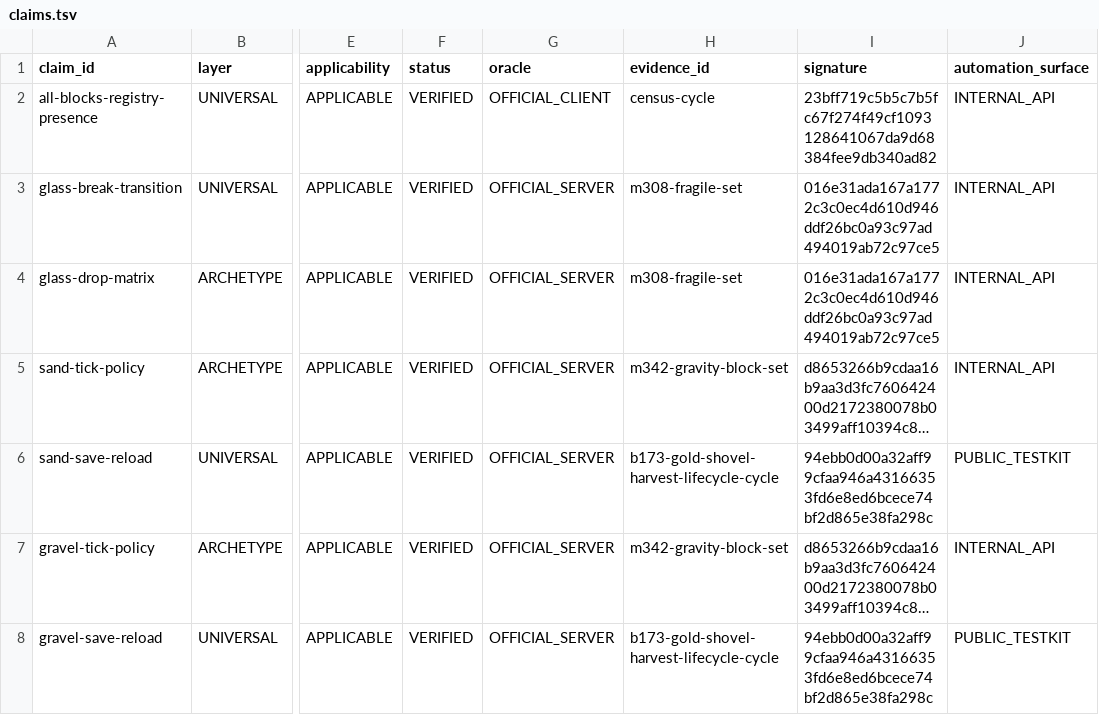
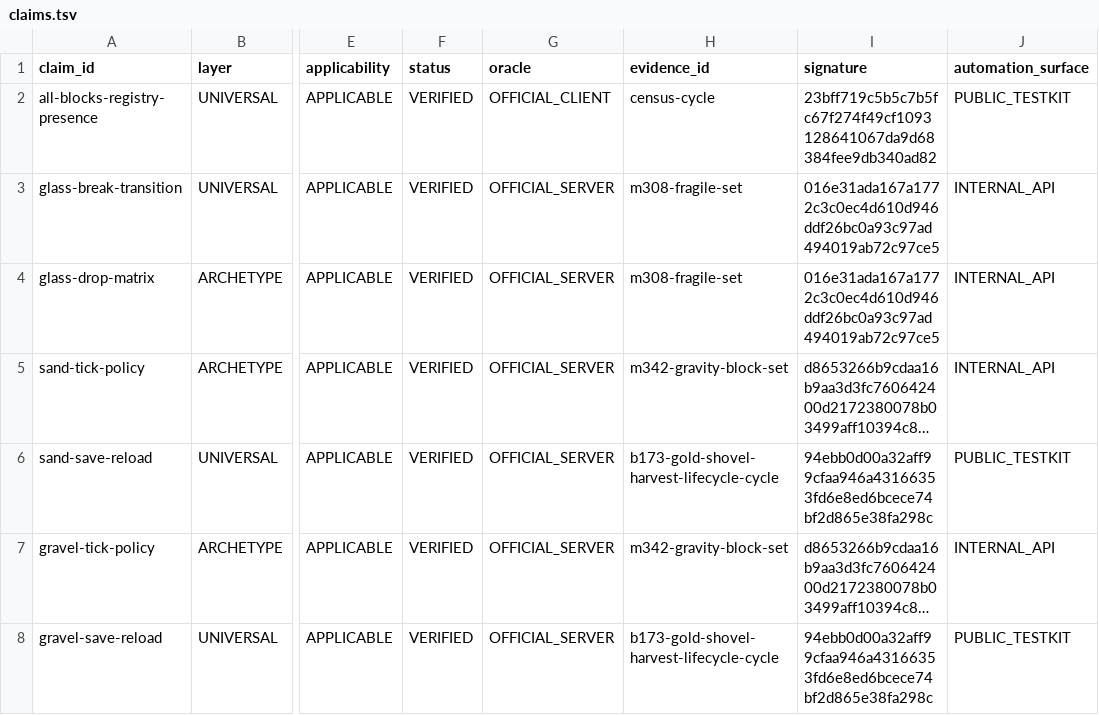
Before and after one commit to lucasrgt/Worldline, a TSV file: behavior/functional-census/b1.7.3/claims.tsv, drawn as a sheet; only a part is shown, gaps mark what is left out; long unchanged cells end in …; the diff names each change by its address in the sheet, - before the commit and + after, or states it on an @@ line.

Commit message:
Promote universal registry census to public TestKit

```diff
--- a/behavior/functional-census/b1.7.3/claims.tsv
+++ b/behavior/functional-census/b1.7.3/claims.tsv
-J2 (automation_surface): INTERNAL_API
+J2 (automation_surface): PUBLIC_TESTKIT
```
Also changed, not shown: 18 other files.
